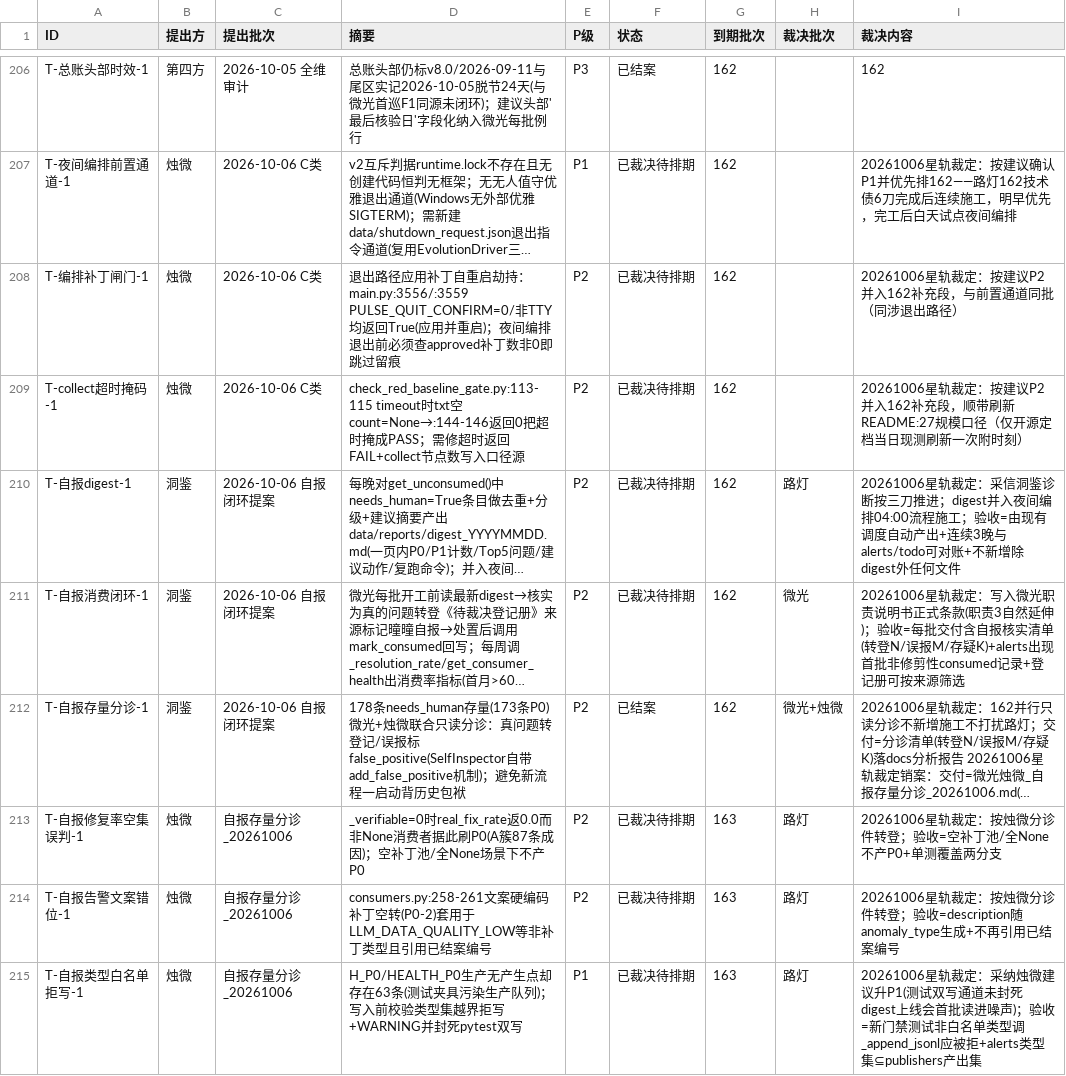
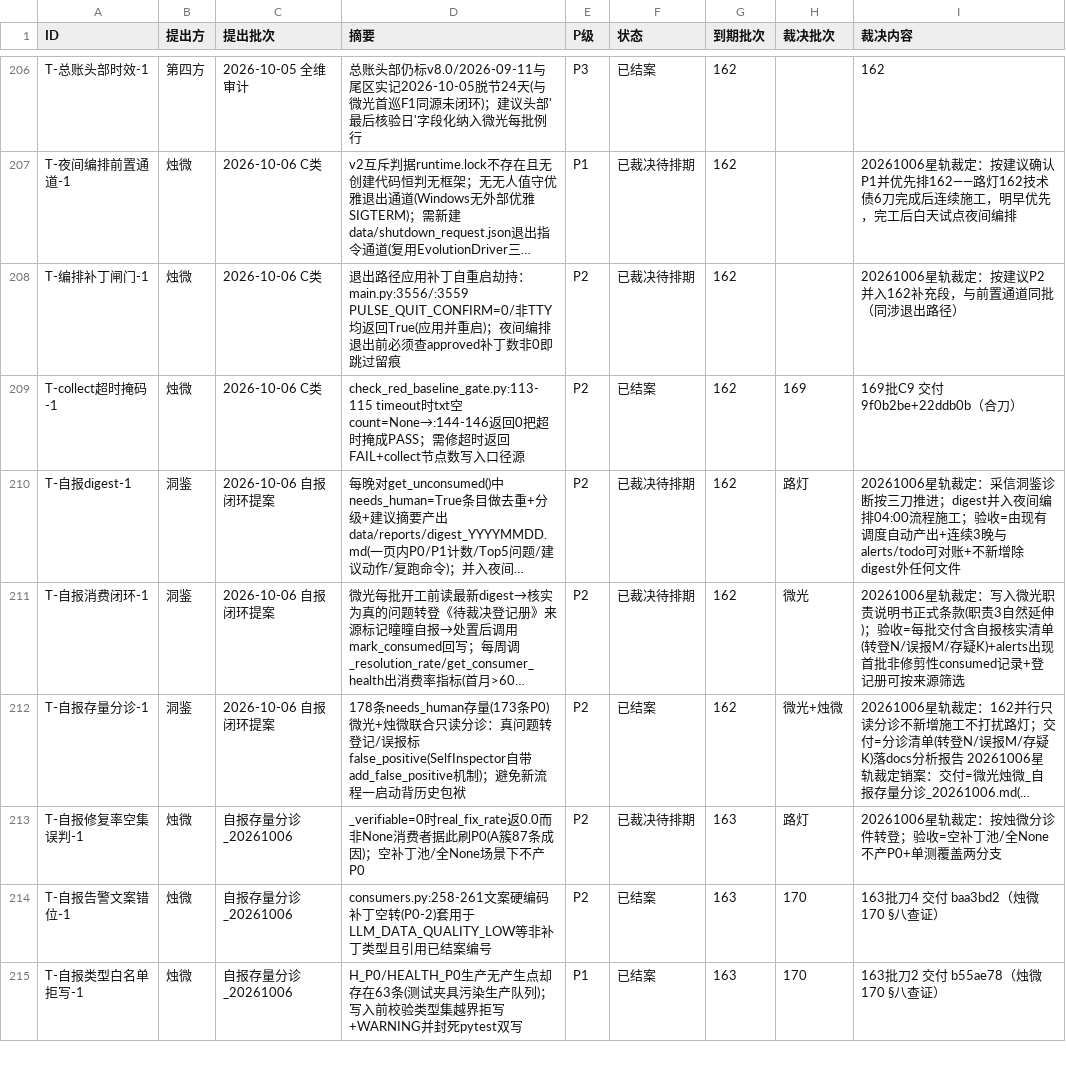
Before and after one commit to 825980399/tongtong-pulse-v9, a CSV file: docs/台账/待裁决登记册.csv, drawn as a sheet; only a part is shown, gaps mark what is left out; long unchanged cells end in …; the diff covers the shown part only; the diff names each change by its address in the sheet, - before the commit and + after, or states it on an @@ line.

Commit message:
星轨 167/169批收口销账26张：167批C1-C6（9张）+169批前段11刀（13张）+停窗段C-7（1张）+烛微170§八欠销账（4张：自报类型白名单/自报告警文案/GBK解码/HEALTH_CRITICAL明细）；T-推理路由放宽-1为部分交付改验收票未销；登记册245→结案174/排期26/待排期33

```diff
--- a/docs/台账/待裁决登记册.csv
+++ b/docs/台账/待裁决登记册.csv
-F209 (状态): 已裁决待排期
+F209 (状态): 已结案
-H209 (裁决批次): (empty)
+H209 (裁决批次): 169
-I209 (裁决内容): 20261006星轨裁定：按建议P2并入162补充段，顺带刷新README:27规模口径（仅开源定档当日现测刷新一次附时刻）
+I209 (裁决内容): 169批C9 交付 9f0b2be+22ddb0b（合刀）
-F214:F215 (状态): 已裁决待排期
+F214:F215 (状态): 已结案
-H214:H215 (裁决批次): 路灯
+H214:H215 (裁决批次): 170
-I214 (裁决内容): 20261006星轨裁定：按烛微分诊件转登；验收=description随anomaly_type生成+不再引用已结案编号
+I214 (裁决内容): 163批刀4 交付 baa3bd2（烛微170 §八查证）
-I215 (裁决内容): 20261006星轨裁定：采纳烛微建议升P1(测试双写通道未封死digest上线会首批读进噪声)；验收=新门禁测试非白名单类型调_append_jsonl应被拒+alerts类型集⊆publishers产出集
+I215 (裁决内容): 163批刀2 交付 b55ae78（烛微170 §八查证）
```
Also changed, not shown: 68 edited cells elsewhere in this file.
